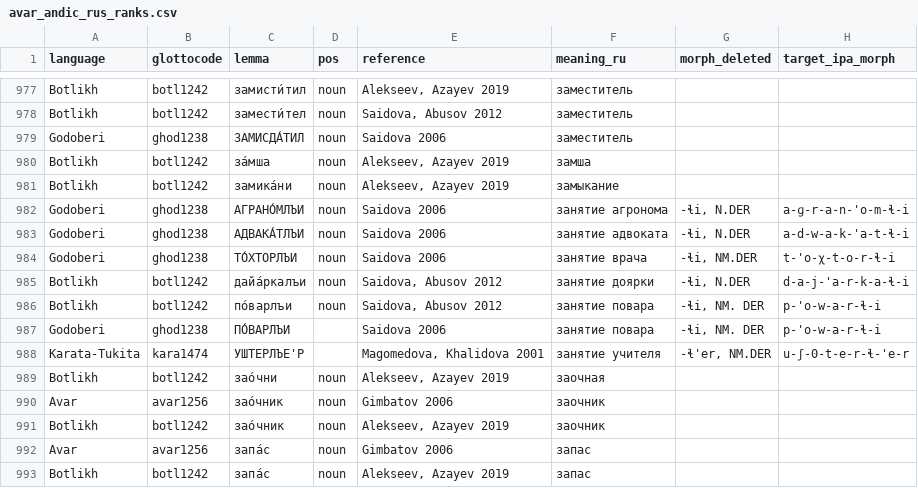
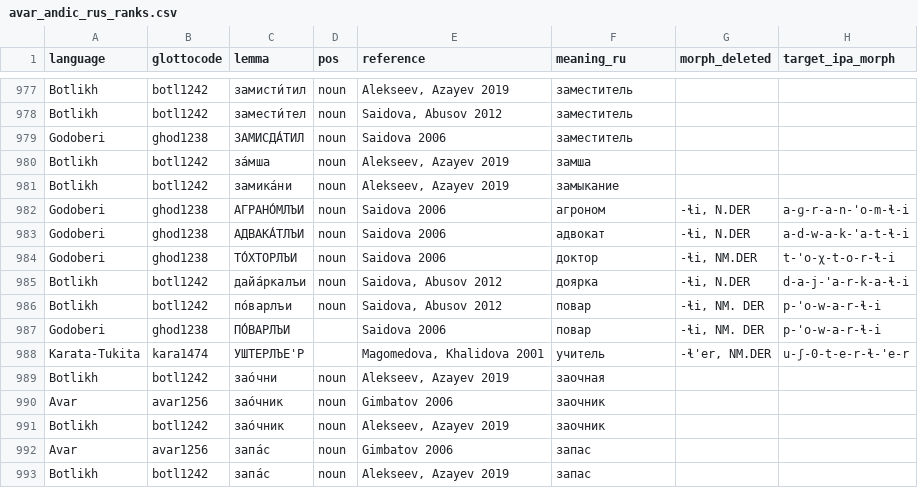
Before and after one commit to LingConLab/andic_borrowings, a CSV file: avar_andic_rus_ranks.csv, drawn as a sheet; only a part is shown, gaps mark what is left out; the diff names each change by its address in the sheet, - before the commit and + after, or states it on an @@ line.

Commit message:
delete words like 'занятие' in avar_andic_rus_ranks.csv

```diff
--- a/avar_andic_rus_ranks.csv
+++ b/avar_andic_rus_ranks.csv
-F982 (meaning_ru): занятие агронома
+F982 (meaning_ru): агроном
-F983 (meaning_ru): занятие адвоката
+F983 (meaning_ru): адвокат
-F984 (meaning_ru): занятие врача
+F984 (meaning_ru): доктор
-F985 (meaning_ru): занятие доярки
+F985 (meaning_ru): доярка
-F986:F987 (meaning_ru): занятие повара
+F986:F987 (meaning_ru): повар
-F988 (meaning_ru): занятие учителя
+F988 (meaning_ru): учитель
```
